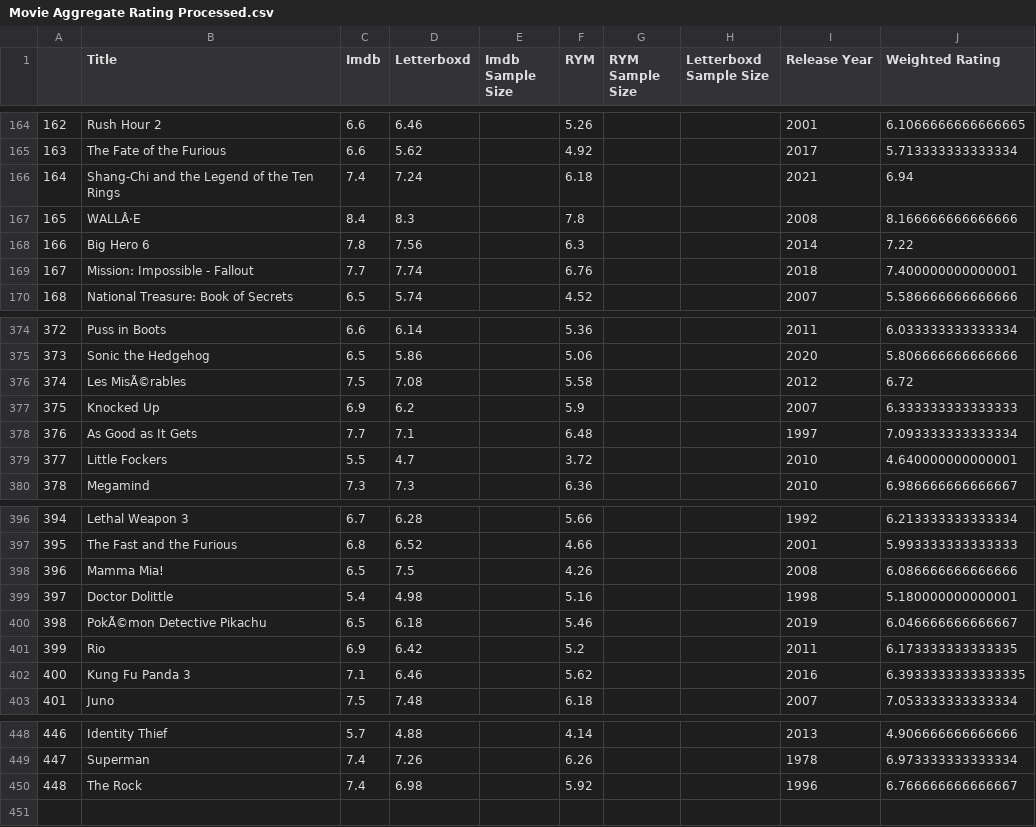
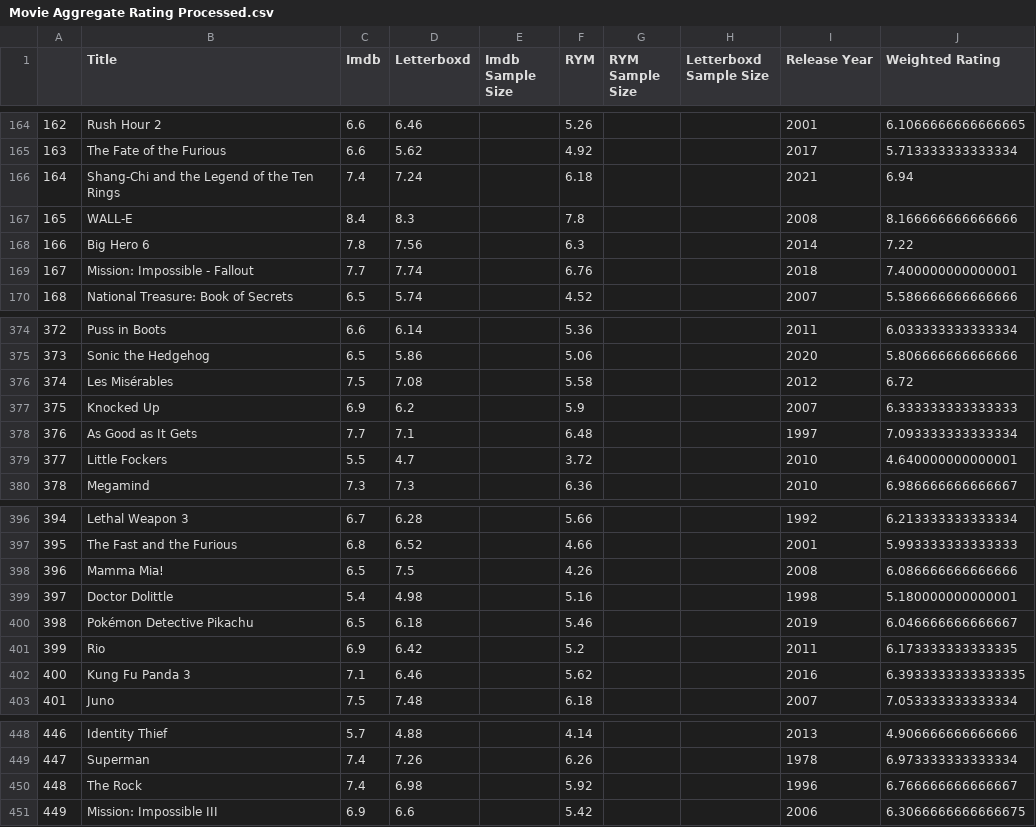
Before and after one commit to ubco-W2022T2-data301/project-group-group52, a CSV file: data/processed/Movie Aggregate Rating Processed.csv, drawn as a sheet; only a part is shown, gaps mark what is left out.

Commit message:
added quality to ratings dataset

```diff
--- a/data/processed/Movie Aggregate Rating Processed.csv
+++ b/data/processed/Movie Aggregate Rating Processed.csv
@@ -166,3 +166,3 @@
 164,Shang-Chi and the Legend of the Ten Rings ,7.4,7.24,,6.18,,,2021,6.94
-165,WALLÂ·E ,8.4,8.3,,7.8,,,2008,8.166666666666666
+165,WALL-E ,8.4,8.3,,7.8,,,2008,8.166666666666666
 166,Big Hero 6 ,7.8,7.56,,6.3,,,2014,7.22
@@ -375,3 +375,3 @@
 373,Sonic the Hedgehog ,6.5,5.86,,5.06,,,2020,5.806666666666666
-374,Les MisÃ©rables ,7.5,7.08,,5.58,,,2012,6.72
+374,Les Misérables ,7.5,7.08,,5.58,,,2012,6.72
 375,Knocked Up ,6.9,6.2,,5.9,,,2007,6.333333333333333
@@ -399,3 +399,3 @@
 397,Doctor Dolittle ,5.4,4.98,,5.16,,,1998,5.180000000000001
-398,PokÃ©mon Detective Pikachu ,6.5,6.18,,5.46,,,2019,6.046666666666667
+398,Pokémon Detective Pikachu ,6.5,6.18,,5.46,,,2019,6.046666666666667
 399,Rio ,6.9,6.42,,5.2,,,2011,6.173333333333335
@@ -450 +450,2 @@
 448,The Rock ,7.4,6.98,,5.92,,,1996,6.766666666666667
+449,Mission: Impossible III ,6.9,6.6,,5.42,,,2006,6.3066666666666675
```
Also changed, not shown: 2 other files.
